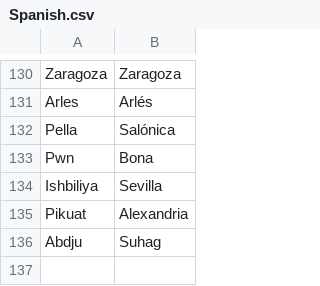
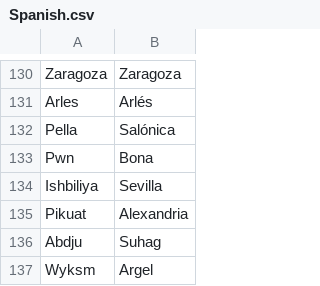
Before and after one commit to proompter-deluxe/Dawn-of-Civilization, a CSV file: Assets/Maps/Translations/Spanish.csv, drawn as a sheet; only a part is shown, gaps mark what is left out; the diff names each change by its address in the sheet, - before the commit and + after, or states it on an @@ line.

```diff
--- a/Assets/Maps/Translations/Spanish.csv
+++ b/Assets/Maps/Translations/Spanish.csv
+row 137: Wyksm | Argel
```
Also changed, not shown: Assets/Maps/Translations/English.csv, Assets/Maps/Translations/French.csv, 2 other files.
